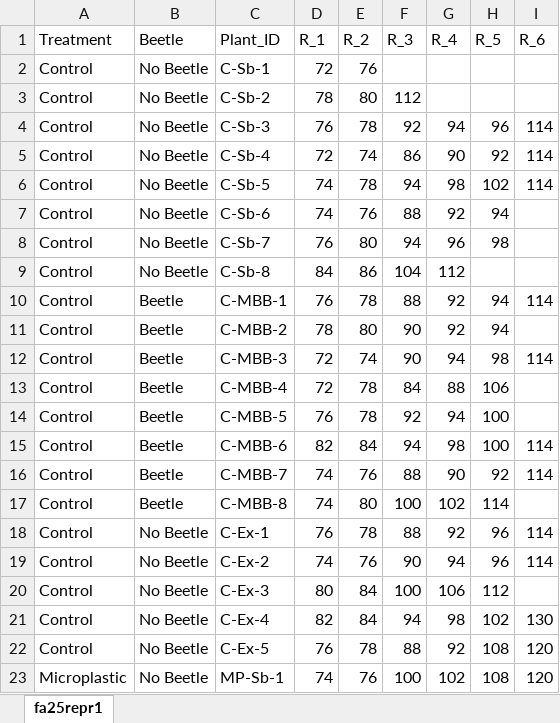
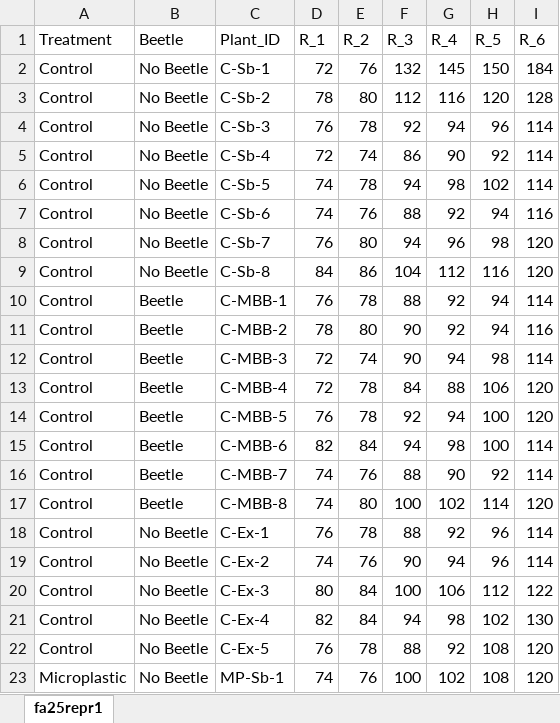
Before and after one commit to ojsarver/Kjuka_MasterThesis, an Excel workbook: fa25repr1.xlsx, sheet fa25repr1, drawn as a sheet; only a part is shown; values as stored, in another font and other column widths than the file's, no borders; the diff names each change by its address in the sheet, - before the commit and + after, or states it on an @@ line.

```diff
--- a/fa25repr1.xlsx (sheet fa25repr1)
+++ b/fa25repr1.xlsx (sheet fa25repr1)
-F2 (R_3): (empty)
+F2 (R_3): 132
-G2 (R_4): (empty)
+G2 (R_4): 145
-H2 (R_5): (empty)
+H2 (R_5): 150
-I2 (R_6): (empty)
+I2 (R_6): 184
-G3 (R_4): (empty)
+G3 (R_4): 116
-H3 (R_5): (empty)
+H3 (R_5): 120
-I3 (R_6): (empty)
+I3 (R_6): 128
-I7 (R_6): (empty)
+I7 (R_6): 116
-I8:I9 (R_6): (empty)
+I8:I9 (R_6): 120
-H9 (R_5): (empty)
+H9 (R_5): 116
-I11 (R_6): (empty)
+I11 (R_6): 116
-I13:I14 (R_6): (empty)
+I13:I14 (R_6): 120
-I17 (R_6): (empty)
+I17 (R_6): 120
-I20 (R_6): (empty)
+I20 (R_6): 122
```
Also changed, not shown: 1 other file.
